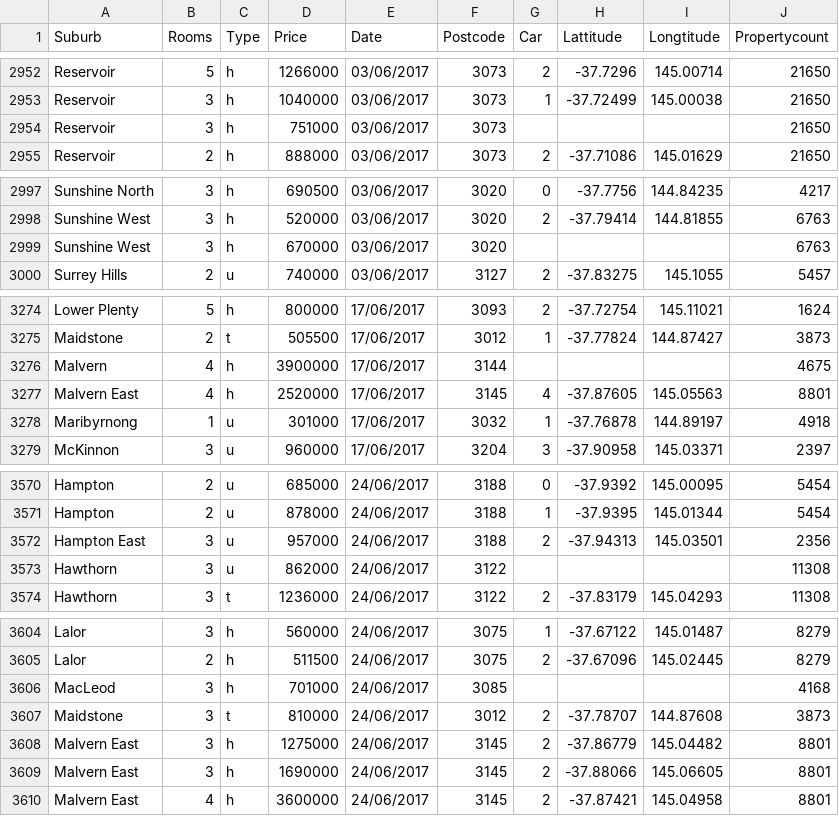
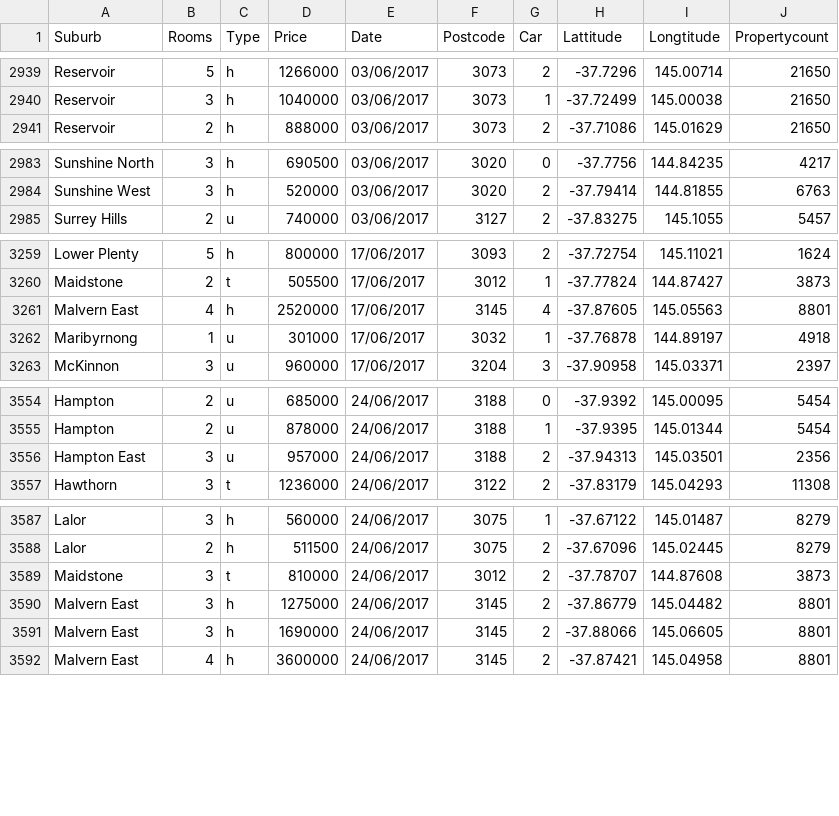
Before and after one commit to Qianmiao2021/Fit3179, a CSV file: week9 homework/data/Melbourne_housing_FULL.csv, drawn as a sheet; only a part is shown, gaps mark what is left out; the diff covers the shown part only.

```diff
--- a/week9 homework/data/Melbourne_housing_FULL.csv
+++ b/week9 homework/data/Melbourne_housing_FULL.csv
@@ -2953,3 +2940,2 @@ Reservoir,5,h,1266000,03/06/2017,3073,2,-37.7296,145.00714,21650
 Reservoir,3,h,1040000,03/06/2017,3073,1,-37.72499,145.00038,21650
-Reservoir,3,h,751000,03/06/2017,3073,,,,21650
 Reservoir,2,h,888000,03/06/2017,3073,2,-37.71086,145.01629,21650
@@ -2998,3 +2984,2 @@ Sunshine North,3,h,690500,03/06/2017,3020,0,-37.7756,144.84235,4217
 Sunshine West,3,h,520000,03/06/2017,3020,2,-37.79414,144.81855,6763
-Sunshine West,3,h,670000,03/06/2017,3020,,,,6763
 Surrey Hills,2,u,740000,03/06/2017,3127,2,-37.83275,145.1055,5457
@@ -3275,3 +3260,2 @@ Lower Plenty,5,h,800000,17/06/2017,3093,2,-37.72754,145.11021,1624
 Maidstone,2,t,505500,17/06/2017,3012,1,-37.77824,144.87427,3873
-Malvern,4,h,3900000,17/06/2017,3144,,,,4675
 Malvern East,4,h,2520000,17/06/2017,3145,4,-37.87605,145.05563,8801
@@ -3572,3 +3556,2 @@ Hampton,2,u,878000,24/06/2017,3188,1,-37.9395,145.01344,5454
 Hampton East,3,u,957000,24/06/2017,3188,2,-37.94313,145.03501,2356
-Hawthorn,3,u,862000,24/06/2017,3122,,,,11308
 Hawthorn,3,t,1236000,24/06/2017,3122,2,-37.83179,145.04293,11308
@@ -3605,3 +3588,2 @@ Lalor,3,h,560000,24/06/2017,3075,1,-37.67122,145.01487,8279
 Lalor,2,h,511500,24/06/2017,3075,2,-37.67096,145.02445,8279
-MacLeod,3,h,701000,24/06/2017,3085,,,,4168
 Maidstone,3,t,810000,24/06/2017,3012,2,-37.78707,144.87608,3873
```
Also changed, not shown: 16 removed rows elsewhere in this file.
